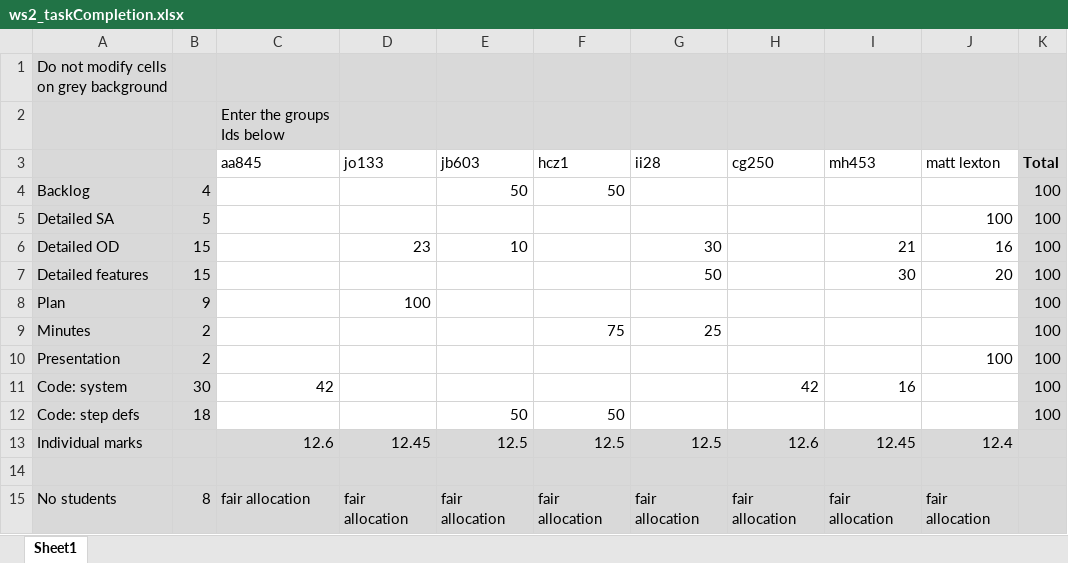
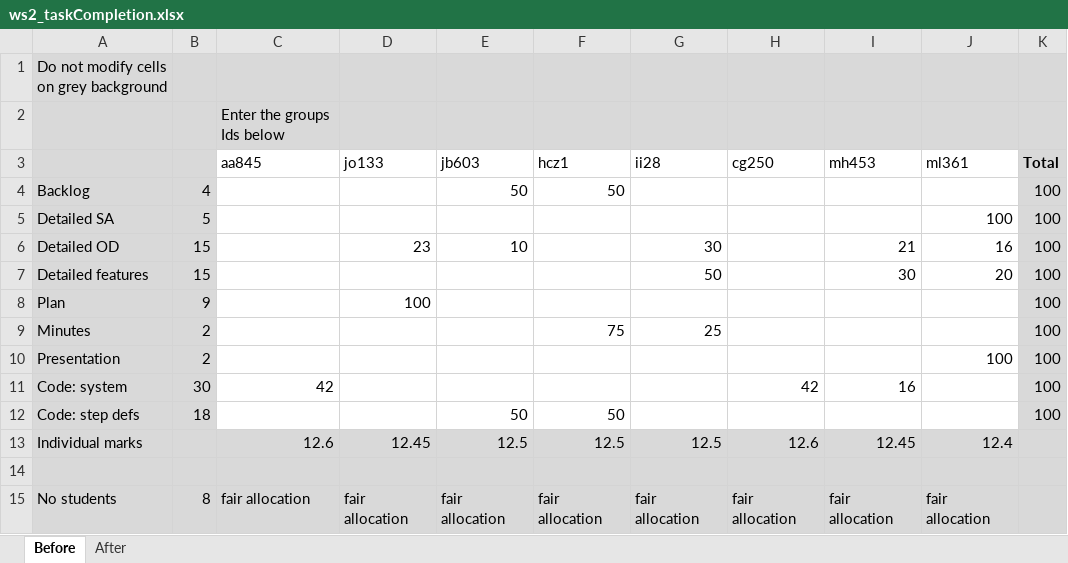
Before and after one commit to ahtif/FlatFinder, an Excel workbook: docs/ws2/ws2_taskCompletion.xlsx, sheet Before, drawn as a sheet; values as stored, in another font and other column widths than the file's, no borders; the diff names each change by its address in the sheet, - before the commit and + after, or states it on an @@ line.

```diff
--- a/docs/ws2/ws2_taskCompletion.xlsx (sheet Before)
+++ b/docs/ws2/ws2_taskCompletion.xlsx (sheet Before)
-sheet tab: Sheet1
+sheet tab: Before
+sheet tab: After
-J3: matt lexton
+J3: ml361
```
Also changed, not shown: 21 other files.
